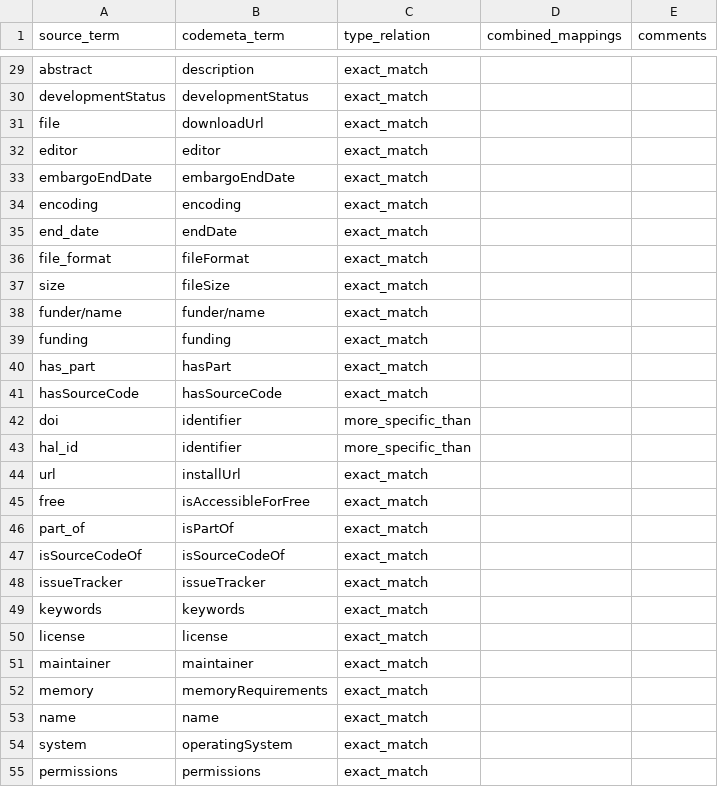
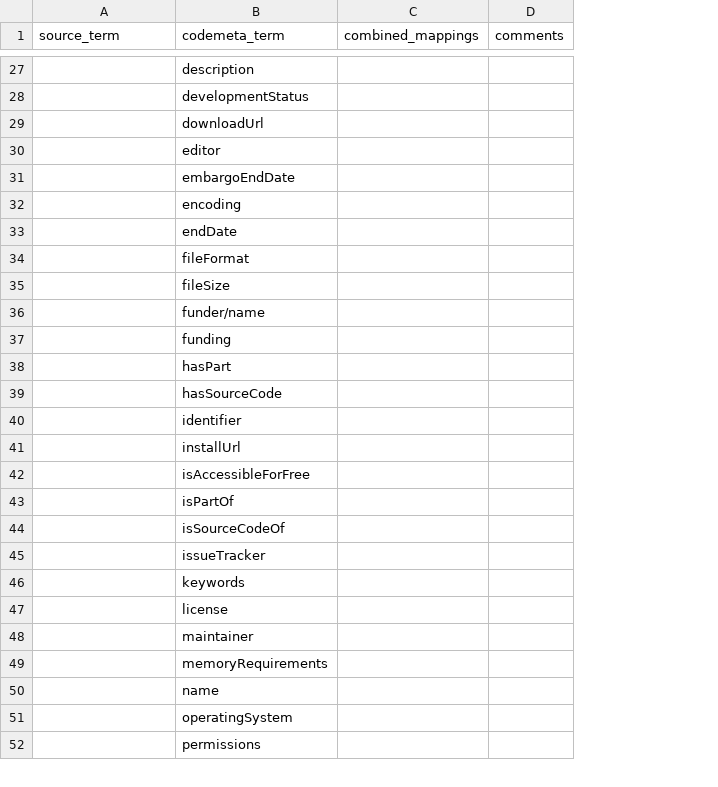
Before and after one commit to codemeta/codemeta, a CSV file: crosswalks-sssom/template/TARGET_VOCAB-codemeta-mappings.csv, drawn as a sheet; only a part is shown, gaps mark what is left out; removed rows and columns are numbered as before the commit, all else as after; the diff covers the shown part only; the diff names each change by its address in the sheet, - before the commit and + after, or states it on an @@ line.

```diff
--- a/crosswalks-sssom/template/TARGET_VOCAB-codemeta-mappings.csv
+++ b/crosswalks-sssom/template/TARGET_VOCAB-codemeta-mappings.csv
-column C (type_relation), rows 29-42: exact_match | exact_match | exact_match | exact_match | exact_match | exact_match | exact_match | exact_match | exact_match | exact_match | exact_match | exact_match | exact_match | more_specific_than; rows 44-55: all exact_match
-A27 (source_term): abstract
+A27 (source_term): (empty)
-A28 (source_term): developmentStatus
+A28 (source_term): (empty)
-A29 (source_term): file
+A29 (source_term): (empty)
-A30 (source_term): editor
+A30 (source_term): (empty)
-A31 (source_term): embargoEndDate
+A31 (source_term): (empty)
-A32 (source_term): encoding
+A32 (source_term): (empty)
-A33 (source_term): end_date
+A33 (source_term): (empty)
-A34 (source_term): file_format
+A34 (source_term): (empty)
-A35 (source_term): size
+A35 (source_term): (empty)
-A36 (source_term): funder/name
+A36 (source_term): (empty)
-A37 (source_term): funding
+A37 (source_term): (empty)
-A38 (source_term): has_part
+A38 (source_term): (empty)
-A39 (source_term): hasSourceCode
+A39 (source_term): (empty)
-A40 (source_term): doi
+A40 (source_term): (empty)
-row 43: hal_id | identifier | more_specific_than
-A41 (source_term): url
+A41 (source_term): (empty)
-A42 (source_term): free
+A42 (source_term): (empty)
-A43 (source_term): part_of
+A43 (source_term): (empty)
-A44 (source_term): isSourceCodeOf
+A44 (source_term): (empty)
-A45 (source_term): issueTracker
+A45 (source_term): (empty)
-A46 (source_term): keywords
+A46 (source_term): (empty)
-A47 (source_term): license
+A47 (source_term): (empty)
-A48 (source_term): maintainer
+A48 (source_term): (empty)
-A49 (source_term): memory
+A49 (source_term): (empty)
-A50 (source_term): name
+A50 (source_term): (empty)
-A51 (source_term): system
+A51 (source_term): (empty)
-A52 (source_term): permissions
+A52 (source_term): (empty)
```
Also changed, not shown: 2 removed rows and 51 edited cells elsewhere in this file, crosswalks-sssom/properties_description.csv.
